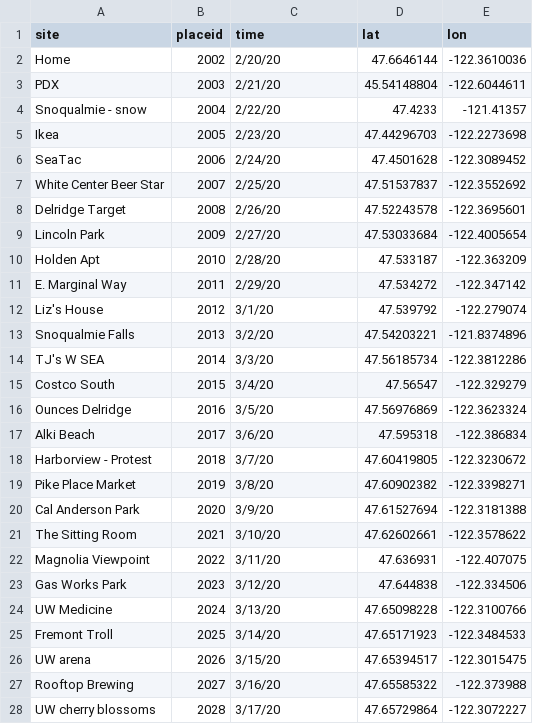
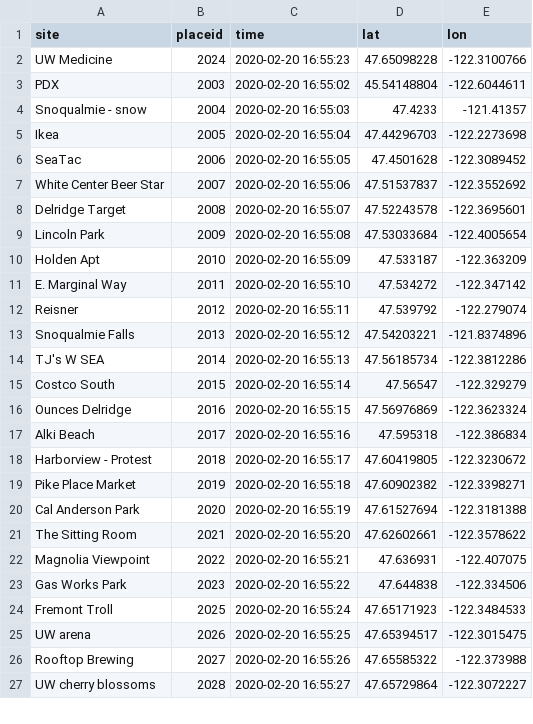
Before and after one commit to larsalmquist/map_project, a CSV file: Maps 2021 - Seattle.csv, drawn as a sheet; only a part is shown; the diff covers the shown part only.

Commit message:
Add files via upload

```diff
--- a/Maps 2021 - Seattle.csv
+++ b/Maps 2021 - Seattle.csv
@@ -1,28 +1,27 @@
 site,placeid,time,lat,lon
-Home,2002,2/20/20,47.6646144,-122.3610036
-PDX,2003,2/21/20,45.54148804,-122.6044611
-Snoqualmie - snow,2004,2/22/20,47.4233,-121.41357
-Ikea,2005,2/23/20,47.44296703,-122.2273698
-SeaTac,2006,2/24/20,47.4501628,-122.3089452
-White Center Beer Star,2007,2/25/20,47.51537837,-122.3552692
-Delridge Target,2008,2/26/20,47.52243578,-122.3695601
-Lincoln Park,2009,2/27/20,47.53033684,-122.4005654
-Holden Apt,2010,2/28/20,47.533187,-122.363209
-E. Marginal Way,2011,2/29/20,47.534272,-122.347142
-Liz's House,2012,3/1/20,47.539792,-122.279074
-Snoqualmie Falls,2013,3/2/20,47.54203221,-121.8374896
-TJ's W SEA,2014,3/3/20,47.56185734,-122.3812286
-Costco South,2015,3/4/20,47.56547,-122.329279
-Ounces Delridge,2016,3/5/20,47.56976869,-122.3623324
-Alki Beach,2017,3/6/20,47.595318,-122.386834
-Harborview - Protest,2018,3/7/20,47.60419805,-122.3230672
-Pike Place Market,2019,3/8/20,47.60902382,-122.3398271
-Cal Anderson Park,2020,3/9/20,47.61527694,-122.3181388
-The Sitting Room,2021,3/10/20,47.62602661,-122.3578622
-Magnolia Viewpoint,2022,3/11/20,47.636931,-122.407075
-Gas Works Park,2023,3/12/20,47.644838,-122.334506
-UW Medicine,2024,3/13/20,47.65098228,-122.3100766
-Fremont Troll,2025,3/14/20,47.65171923,-122.3484533
-UW arena,2026,3/15/20,47.65394517,-122.3015475
-Rooftop Brewing,2027,3/16/20,47.65585322,-122.373988
-UW cherry blossoms,2028,3/17/20,47.65729864,-122.3072227
+UW Medicine,2024,2020-02-20 16:55:23,47.65098228,-122.3100766
+PDX,2003,2020-02-20 16:55:02,45.54148804,-122.6044611
+Snoqualmie - snow,2004,2020-02-20 16:55:03,47.4233,-121.41357
+Ikea,2005,2020-02-20 16:55:04,47.44296703,-122.2273698
+SeaTac,2006,2020-02-20 16:55:05,47.4501628,-122.3089452
+White Center Beer Star,2007,2020-02-20 16:55:06,47.51537837,-122.3552692
+Delridge Target,2008,2020-02-20 16:55:07,47.52243578,-122.3695601
+Lincoln Park,2009,2020-02-20 16:55:08,47.53033684,-122.4005654
+Holden Apt,2010,2020-02-20 16:55:09,47.533187,-122.363209
+E. Marginal Way,2011,2020-02-20 16:55:10,47.534272,-122.347142
+Reisner,2012,2020-02-20 16:55:11,47.539792,-122.279074
+Snoqualmie Falls,2013,2020-02-20 16:55:12,47.54203221,-121.8374896
+TJ's W SEA,2014,2020-02-20 16:55:13,47.56185734,-122.3812286
+Costco South,2015,2020-02-20 16:55:14,47.56547,-122.329279
+Ounces Delridge,2016,2020-02-20 16:55:15,47.56976869,-122.3623324
+Alki Beach,2017,2020-02-20 16:55:16,47.595318,-122.386834
+Harborview - Protest,2018,2020-02-20 16:55:17,47.60419805,-122.3230672
+Pike Place Market,2019,2020-02-20 16:55:18,47.60902382,-122.3398271
+Cal Anderson Park,2020,2020-02-20 16:55:19,47.61527694,-122.3181388
+The Sitting Room,2021,2020-02-20 16:55:20,47.62602661,-122.3578622
+Magnolia Viewpoint,2022,2020-02-20 16:55:21,47.636931,-122.407075
+Gas Works Park,2023,2020-02-20 16:55:22,47.644838,-122.334506
+Fremont Troll,2025,2020-02-20 16:55:24,47.65171923,-122.3484533
+UW arena,2026,2020-02-20 16:55:25,47.65394517,-122.3015475
+Rooftop Brewing,2027,2020-02-20 16:55:26,47.65585322,-122.373988
+UW cherry blossoms,2028,2020-02-20 16:55:27,47.65729864,-122.3072227
```
Also changed, not shown: 27 edited cells elsewhere in this file.
